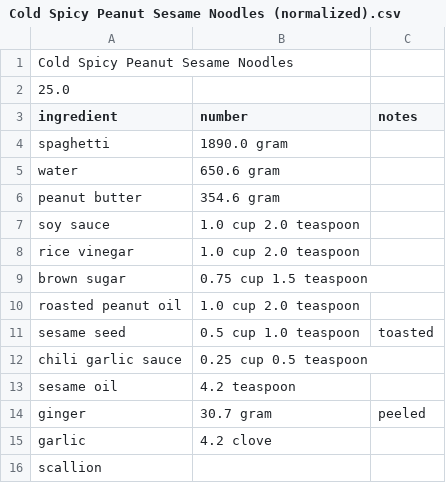
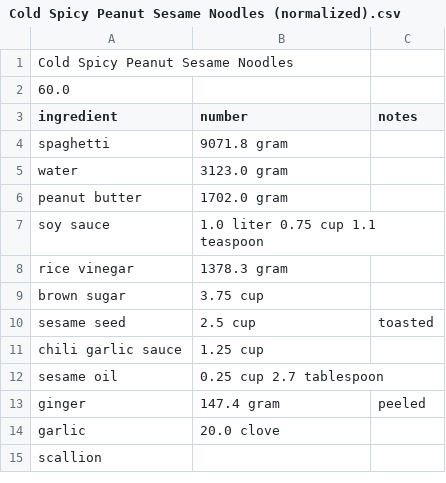
Before and after one commit to Lukas-Schillinger/Vegetation-Recipe-Conversion, a CSV file: normalized_recipes/4 Jan 2020/Cold Spicy Peanut Sesame Noodles (normalized).csv, drawn as a sheet.

```diff
--- a/normalized_recipes/4 Jan 2020/Cold Spicy Peanut Sesame Noodles (normalized).csv
+++ b/normalized_recipes/4 Jan 2020/Cold Spicy Peanut Sesame Noodles (normalized).csv
@@ -1,16 +1,15 @@
 Cold Spicy Peanut Sesame Noodles
-25.0,
+60.0,
 ingredient,number,notes
-spaghetti,1890.0 gram,
-water,650.6 gram,
-peanut butter,354.6 gram,
-soy sauce,1.0 cup 2.0 teaspoon,
-rice vinegar,1.0 cup 2.0 teaspoon,
-brown sugar,0.75 cup 1.5 teaspoon,
-roasted peanut oil,1.0 cup 2.0 teaspoon,
-sesame seed,0.5 cup 1.0 teaspoon,toasted
-chili garlic sauce,0.25 cup 0.5 teaspoon,
-sesame oil,4.2 teaspoon,
-ginger,30.7 gram,peeled
-garlic,4.2 clove,
+spaghetti,9071.8 gram,
+water,3123.0 gram,
+peanut butter,1702.0 gram,
+soy sauce,1.0 liter 0.75 cup 1.1 teaspoon,
+rice vinegar,1378.3 gram,
+brown sugar,3.75 cup,
+sesame seed,2.5 cup,toasted
+chili garlic sauce,1.25 cup,
+sesame oil,0.25 cup 2.7 tablespoon,
+ginger,147.4 gram,peeled
+garlic,20.0 clove,
 scallion,,
```
Also changed, not shown: normalized_recipes/4 Jan 2020/Chipotle Black Bean Dip (normalized).csv, normalized_recipes/4 Jan 2020/Creamy Corn Chowder (normalized).csv, 11 other files.
